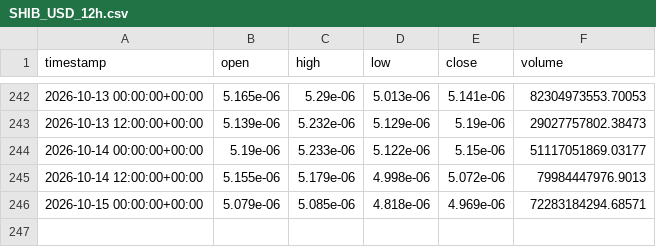
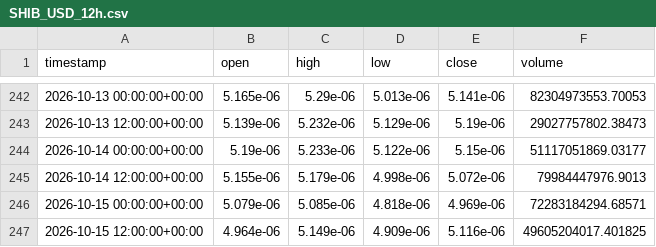
Before and after one commit to jcbusti-stack/Trading-nicabot, a CSV file: datos_velas/SHIB_USD_12h.csv, drawn as a sheet; only a part is shown, gaps mark what is left out; the diff names each change by its address in the sheet, - before the commit and + after, or states it on an @@ line.

```diff
--- a/datos_velas/SHIB_USD_12h.csv
+++ b/datos_velas/SHIB_USD_12h.csv
+row 247: 2026-10-15 12:00:00+00:00 | 4.964e-06 | 5.149e-06 | 4.909e-06 | 5.116e-06 | 49605204017.401825
```
Also changed, not shown: datos_velas/ADA_USD_12h.csv, datos_velas/BONK_USD_12h.csv, 12 other files.
